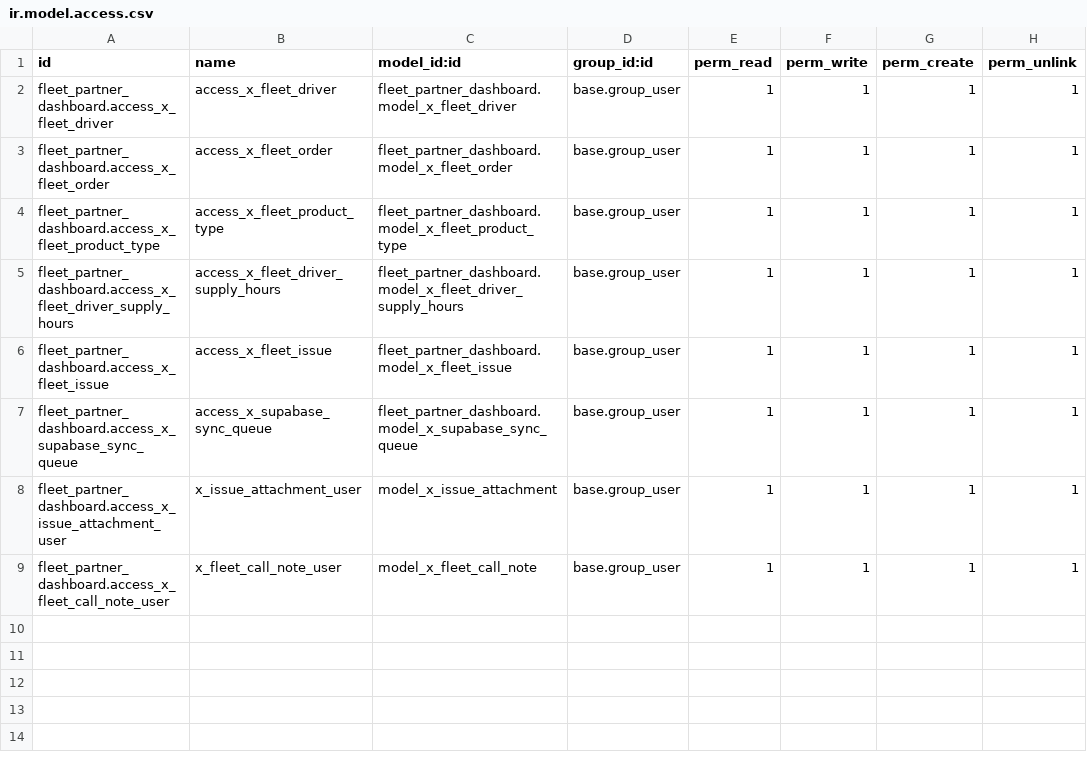
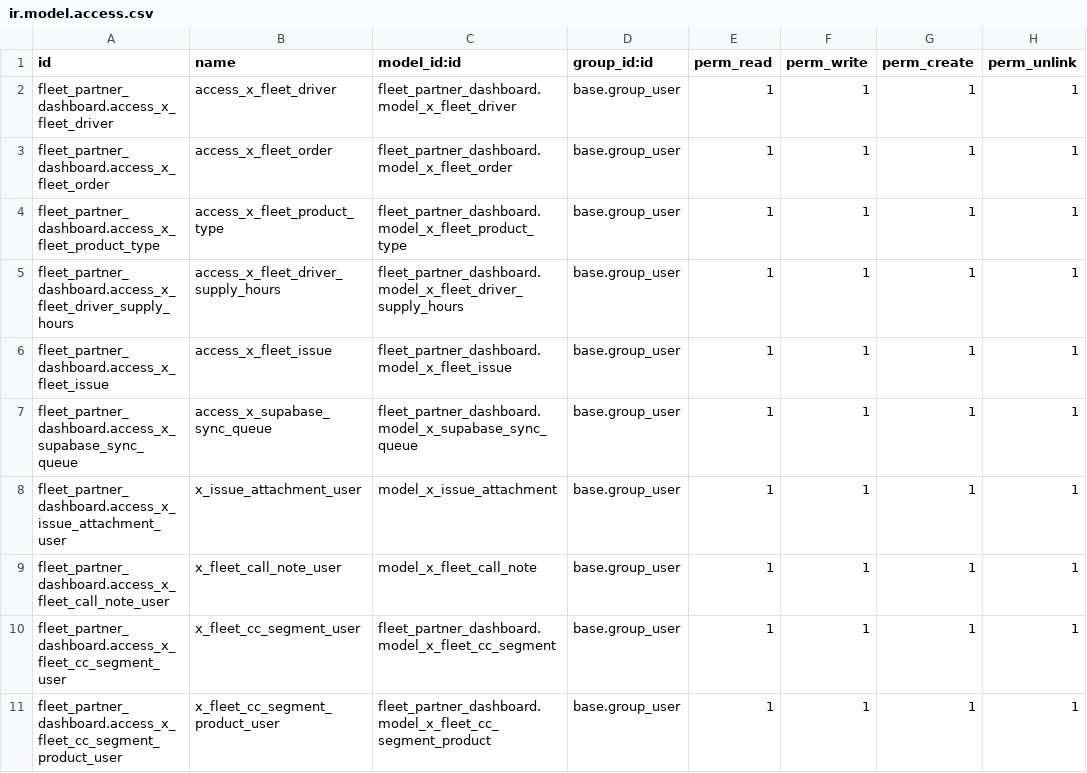
Before and after one commit to chifeinim/odoo, a CSV file: custom_addons/fleet_partner_dashboard/security/ir.model.access.csv, drawn as a sheet; the diff names each change by its address in the sheet, - before the commit and + after, or states it on an @@ line.

```diff
--- a/custom_addons/fleet_partner_dashboard/security/ir.model.access.csv
+++ b/custom_addons/fleet_partner_dashboard/security/ir.model.access.csv
+row 10: fleet_partner_dashboard.access_x_fleet_cc_segment_user | x_fleet_cc_segment_user | fleet_partner_dashboard.model_x_fleet_cc_segment | base.group_user | 1 | 1 | 1 | 1
+row 11: fleet_partner_dashboard.access_x_fleet_cc_segment_product_user | x_fleet_cc_segment_product_user | fleet_partner_dashboard.model_x_fleet_cc_segment_product | base.group_user | 1 | 1 | 1 | 1
```
Also changed, not shown: 10 other files.
